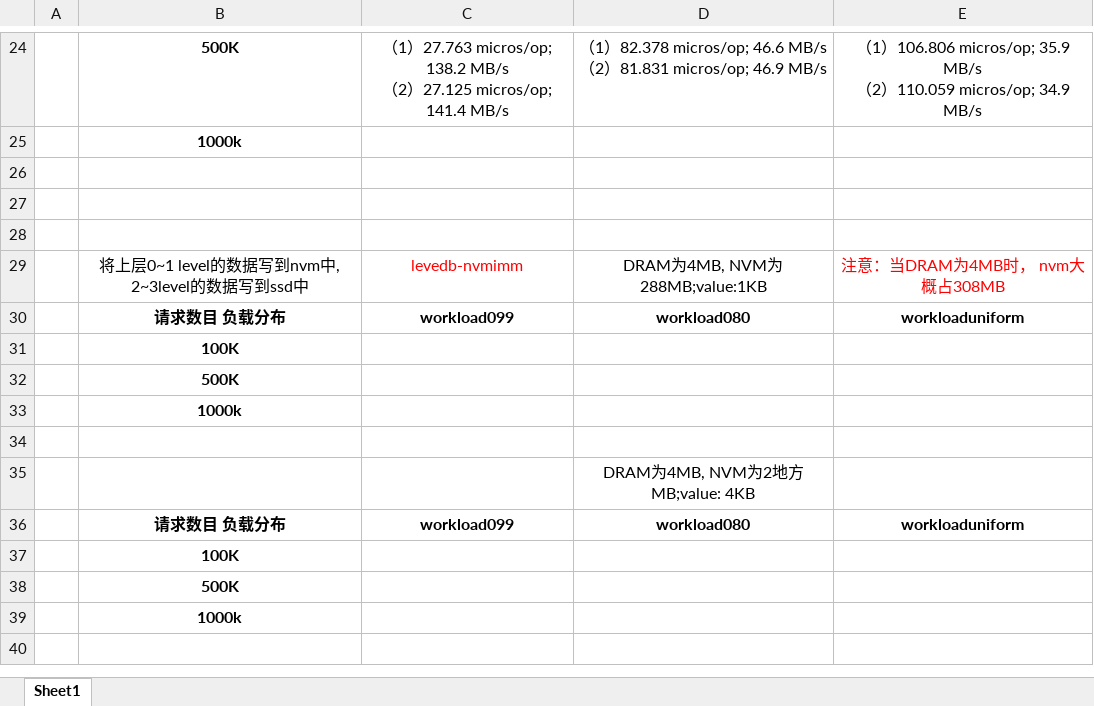
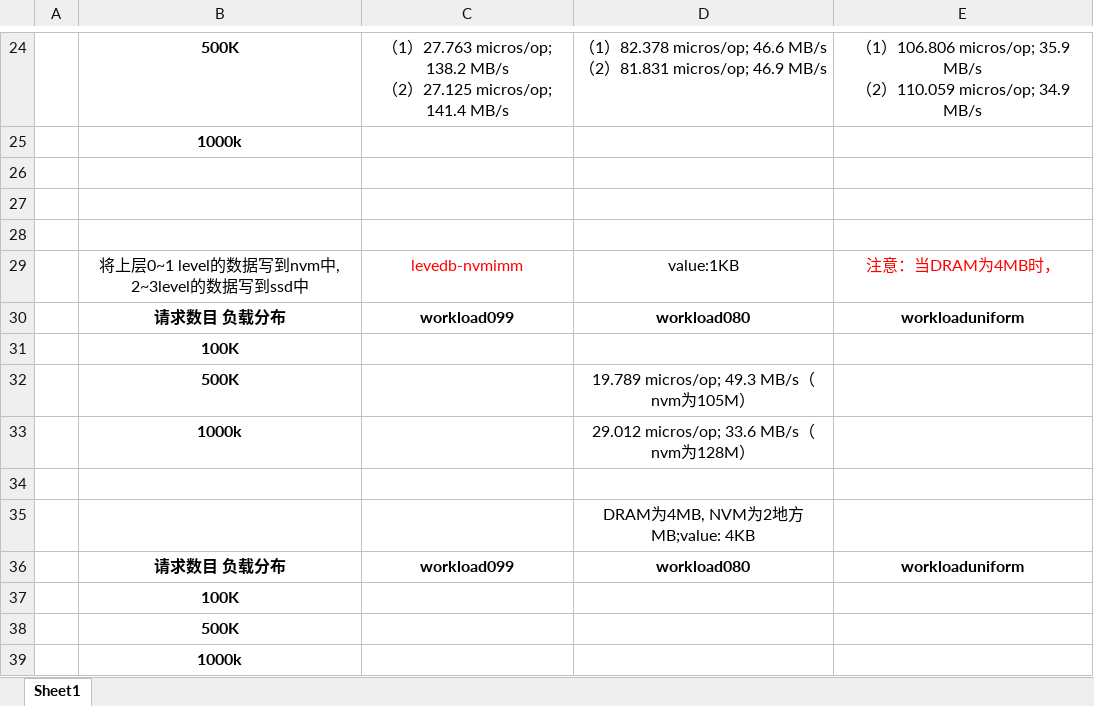
Before and after one commit to Meggie4/performance_testing, an Excel workbook: leveldb-nvmimm.xlsx, sheet Sheet1, drawn as a sheet; only a part is shown, gaps mark what is left out; values as stored, in another font and other column widths than the file's, no borders; the diff names each change by its address in the sheet, - before the commit and + after, or states it on an @@ line.

```diff
--- a/leveldb-nvmimm.xlsx (sheet Sheet1)
+++ b/leveldb-nvmimm.xlsx (sheet Sheet1)
-D29: DRAM为4MB, NVM为288MB;value:1KB
+D29: value:1KB
-E29: 注意：当DRAM为4MB时， nvm大概占308MB
+E29: 注意：当DRAM为4MB时，
-D32: (empty)
+D32: 19.789 micros/op; 49.3 MB/s（nvm为105M）
-D33: (empty)
+D33: 29.012 micros/op; 33.6 MB/s（nvm为128M）
```
Also changed, not shown: leveldb-nvmsst.xlsx, 6 other files.
